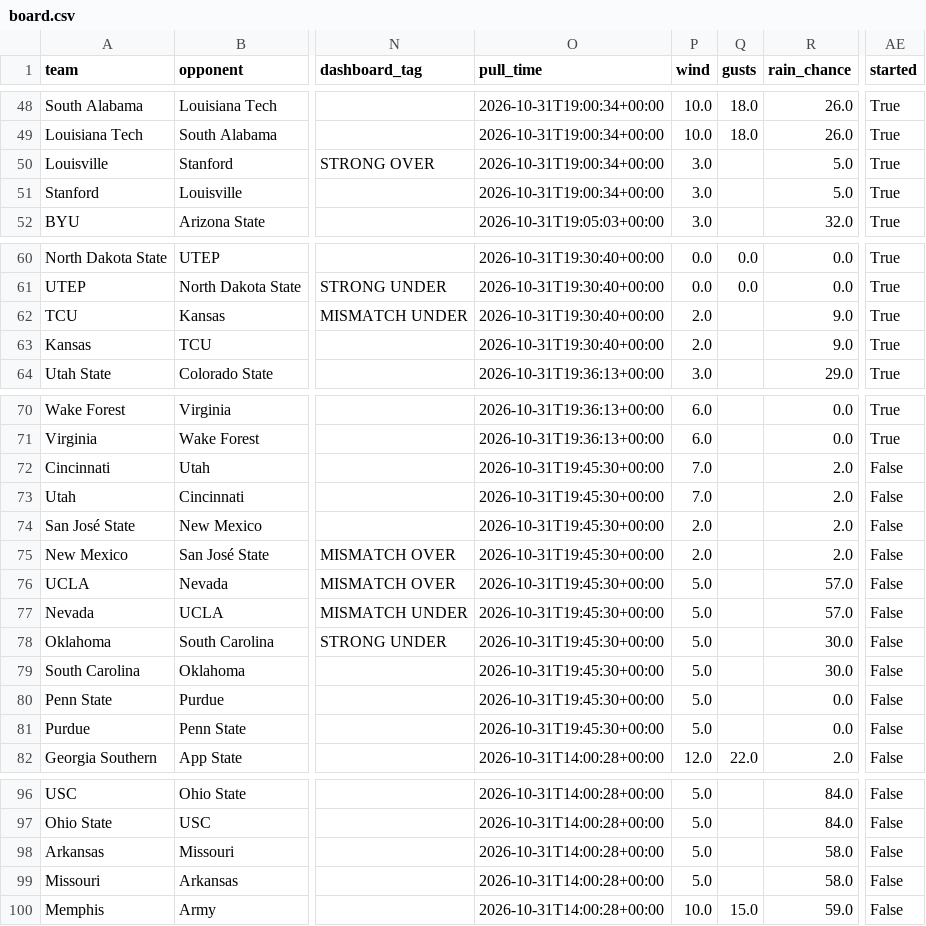
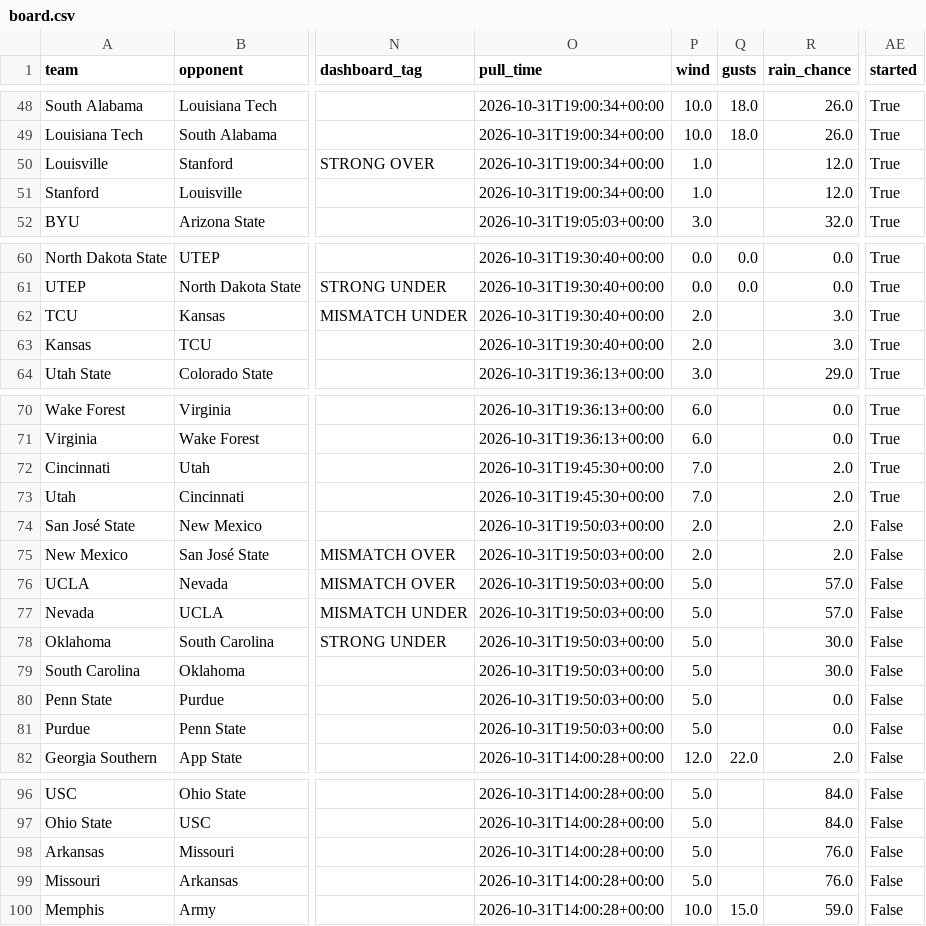
Before and after one commit to bradyt3321/cfb-yardage-dashboard, a CSV file: data/board.csv, drawn as a sheet; only a part is shown, gaps mark what is left out; the diff covers the shown part only; the diff names each change by its address in the sheet, - before the commit and + after, or states it on an @@ line.

```diff
--- a/data/board.csv
+++ b/data/board.csv
-P50:P51 (wind): 3.0
+P50:P51 (wind): 1.0
-R50:R51 (rain_chance): 5.0
+R50:R51 (rain_chance): 12.0
-R62:R63 (rain_chance): 9.0
+R62:R63 (rain_chance): 3.0
-AE72:AE73 (started): False
+AE72:AE73 (started): True
-O74:O81 (pull_time): 2026-10-31T19:45:30+00:00
+O74:O81 (pull_time): 2026-10-31T19:50:03+00:00
-R98:R99 (rain_chance): 58.0
+R98:R99 (rain_chance): 76.0
```
Also changed, not shown: 22 edited cells elsewhere in this file, 3 other files.
